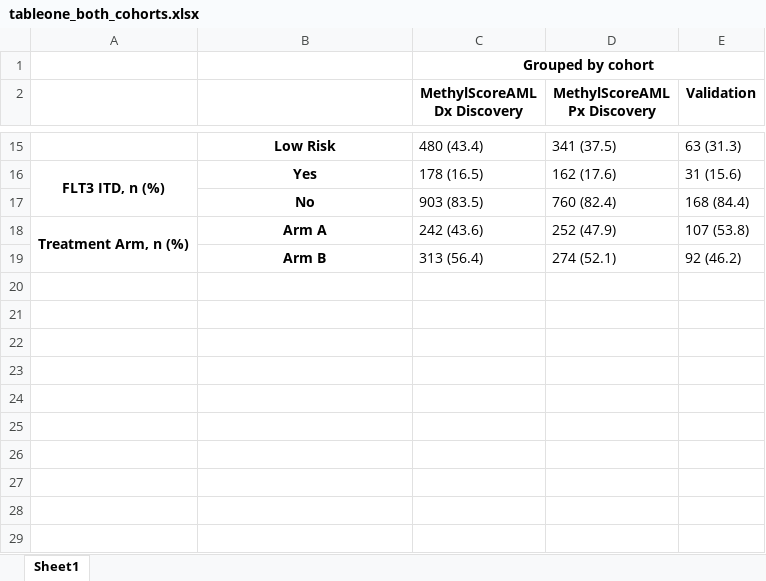
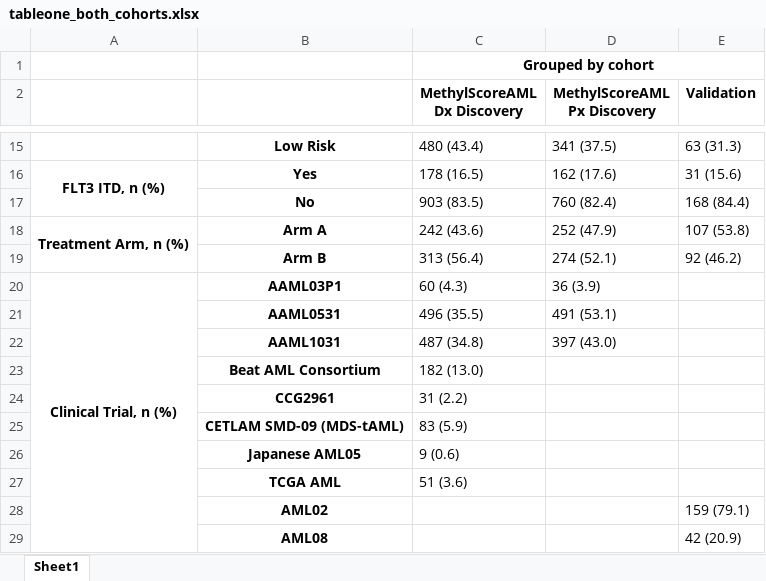
Before and after one commit to f-marchi/ALMA, an Excel workbook: data/tableone_both_cohorts.xlsx, sheet Sheet1, drawn as a sheet; only a part is shown, gaps mark what is left out; values as stored, in another font and other column widths than the file's, no borders; the diff names each change by its address in the sheet, - before the commit and + after, or states it on an @@ line.

Commit message:
add trial info for 1399 Dx cohort.

```diff
--- a/data/tableone_both_cohorts.xlsx (sheet Sheet1)
+++ b/data/tableone_both_cohorts.xlsx (sheet Sheet1)
+row 20: Clinical Trial, n (%) | AAML03P1 | 60 (4.3) | 36 (3.9)
+row 21:  | AAML0531 | 496 (35.5) | 491 (53.1)
+row 22:  | AAML1031 | 487 (34.8) | 397 (43.0)
+row 23:  | Beat AML Consortium | 182 (13.0)
+row 24:  | CCG2961 | 31 (2.2)
+row 25:  | CETLAM SMD-09 (MDS-tAML) | 83 (5.9)
+row 26:  | Japanese AML05 | 9 (0.6)
+row 27:  | TCGA AML | 51 (3.6)
+row 28:  | AML02 |  |  | 159 (79.1)
+row 29:  | AML08 |  |  | 42 (20.9)
```
Also changed, not shown: 12 other files.
